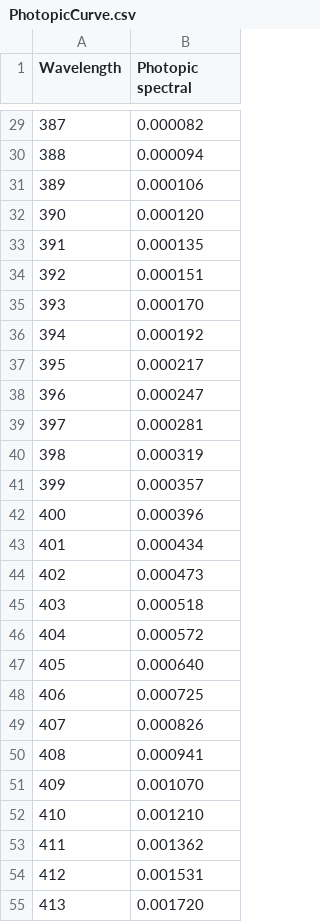
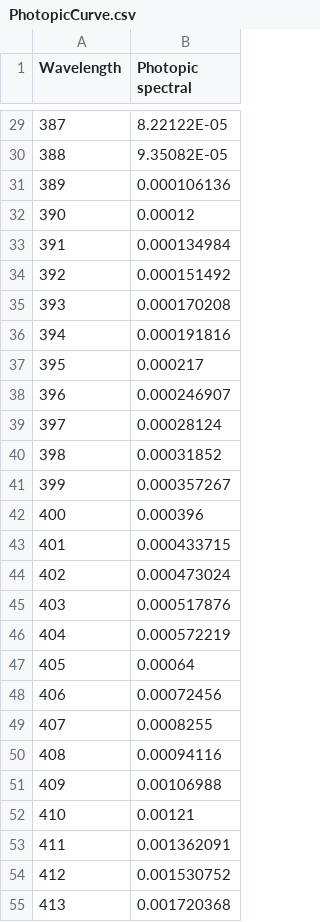
Before and after one commit to SlugSat/3HC, a CSV file: SVS_matlab/AM0_Solar_Spectrum/PhotopicCurve.csv, drawn as a sheet; only a part is shown, gaps mark what is left out; the diff covers the shown part only.

```diff
--- a/SVS_matlab/AM0_Solar_Spectrum/PhotopicCurve.csv
+++ b/SVS_matlab/AM0_Solar_Spectrum/PhotopicCurve.csv
@@ -29,27 +29,27 @@
-387,0.000082
-388,0.000094
-389,0.000106
-390,0.000120
-391,0.000135
-392,0.000151
-393,0.000170
-394,0.000192
+387,8.22122E-05
+388,9.35082E-05
+389,0.000106136
+390,0.00012
+391,0.000134984
+392,0.000151492
+393,0.000170208
+394,0.000191816
 395,0.000217
-396,0.000247
-397,0.000281
-398,0.000319
-399,0.000357
+396,0.000246907
+397,0.00028124
+398,0.00031852
+399,0.000357267
 400,0.000396
-401,0.000434
-402,0.000473
-403,0.000518
-404,0.000572
-405,0.000640
-406,0.000725
-407,0.000826
-408,0.000941
-409,0.001070
-410,0.001210
-411,0.001362
-412,0.001531
-413,0.001720
+401,0.000433715
+402,0.000473024
+403,0.000517876
+404,0.000572219
+405,0.00064
+406,0.00072456
+407,0.0008255
+408,0.00094116
+409,0.00106988
+410,0.00121
+411,0.001362091
+412,0.001530752
+413,0.001720368
```
Also changed, not shown: 65 edited cells elsewhere in this file, 16 other files.
